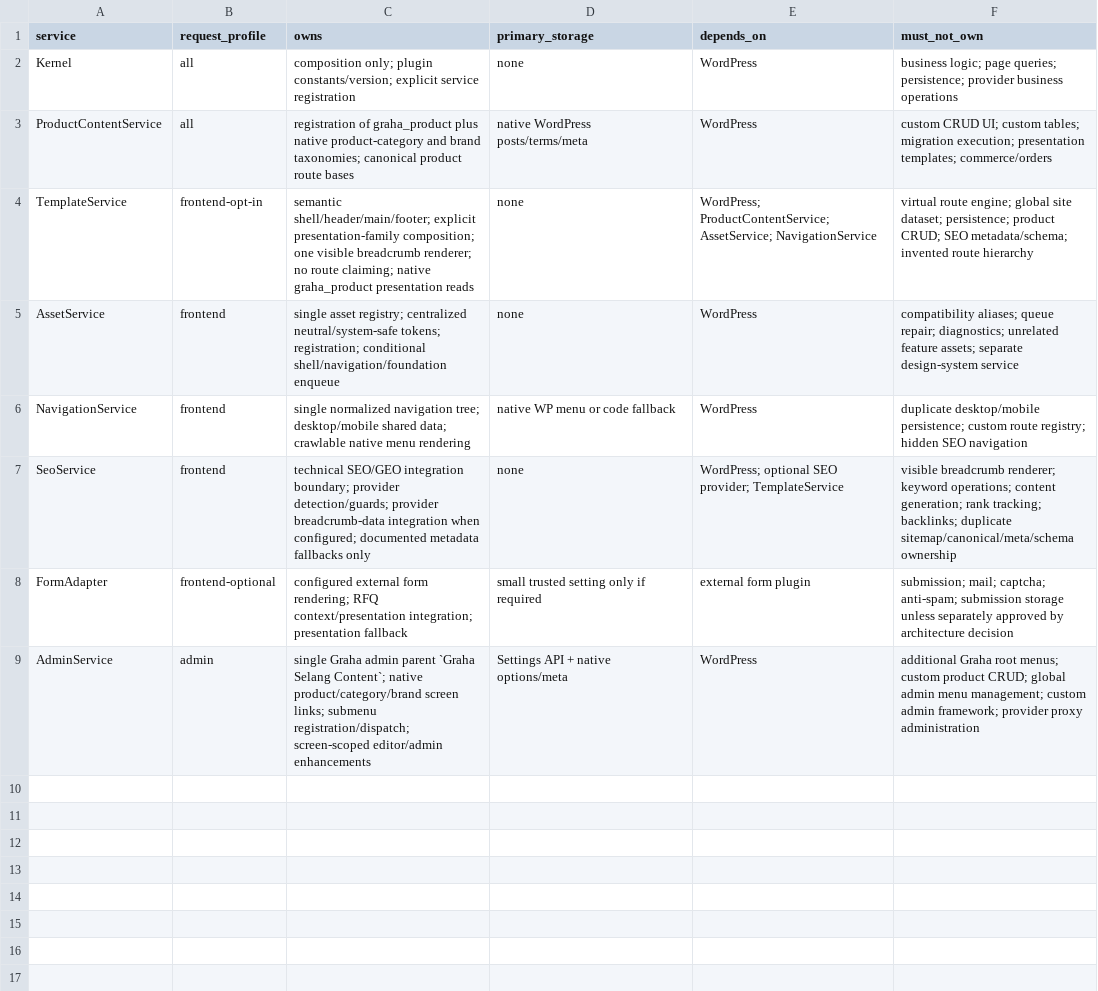
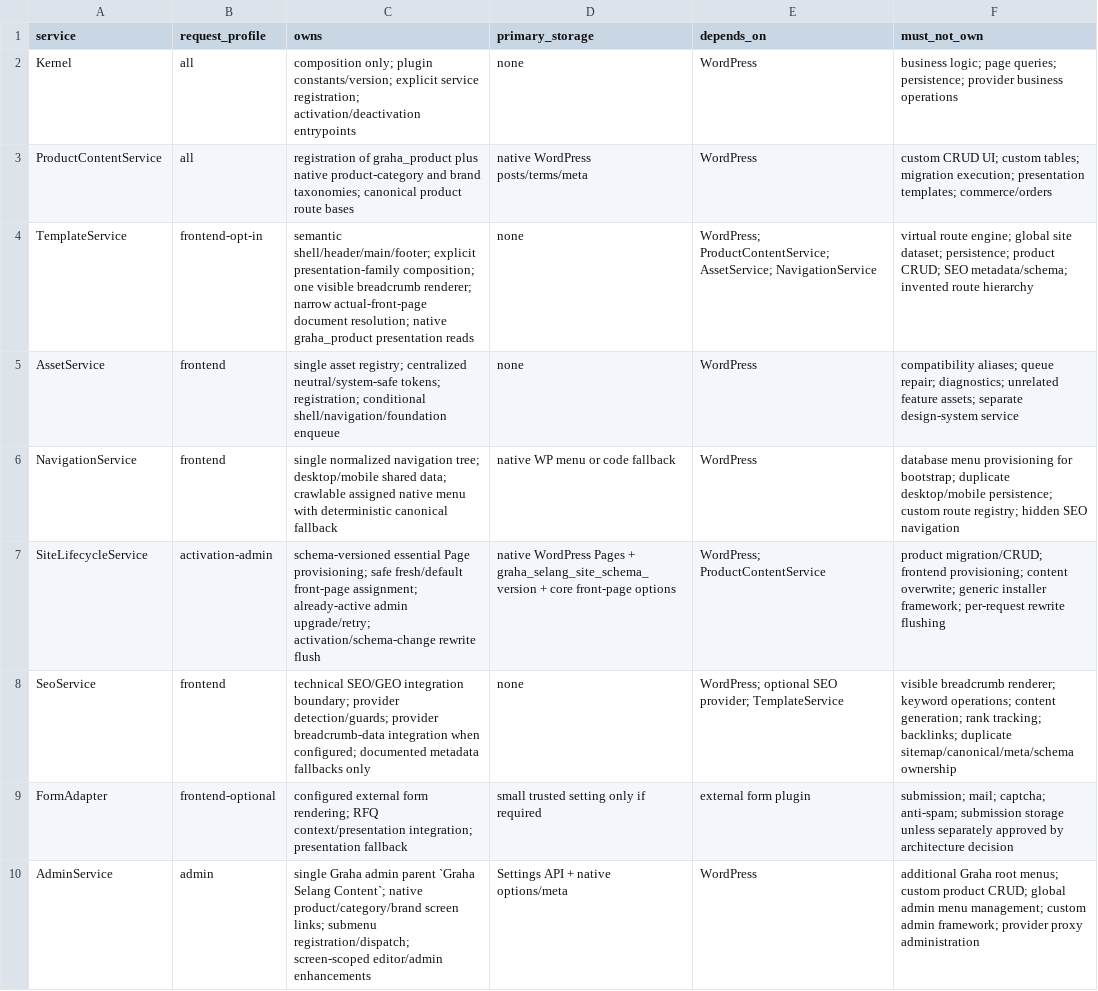
Before and after one commit to yudanfahmie/graha-selang, a CSV file: docs/runtime-service-map.csv, drawn as a sheet.

Commit message:
bootstrap fresh site lifecycle

```diff
--- a/docs/runtime-service-map.csv
+++ b/docs/runtime-service-map.csv
@@ -1,7 +1,8 @@
 service,request_profile,owns,primary_storage,depends_on,must_not_own
-Kernel,all,"composition only; plugin constants/version; explicit service registration",none,WordPress,"business logic; page queries; persistence; provider business operations"
+Kernel,all,"composition only; plugin constants/version; explicit service registration; activation/deactivation entrypoints",none,WordPress,"business logic; page queries; persistence; provider business operations"
 ProductContentService,all,"registration of graha_product plus native product-category and brand taxonomies; canonical product route bases","native WordPress posts/terms/meta",WordPress,"custom CRUD UI; custom tables; migration execution; presentation templates; commerce/orders"
-TemplateService,frontend-opt-in,"semantic shell/header/main/footer; explicit presentation-family composition; one visible breadcrumb renderer; no route claiming; native graha_product presentation reads",none,"WordPress; ProductContentService; AssetService; NavigationService","virtual route engine; global site dataset; persistence; product CRUD; SEO metadata/schema; invented route hierarchy"
+TemplateService,frontend-opt-in,"semantic shell/header/main/footer; explicit presentation-family composition; one visible breadcrumb renderer; narrow actual-front-page document resolution; native graha_product presentation reads",none,"WordPress; ProductContentService; AssetService; NavigationService","virtual route engine; global site dataset; persistence; product CRUD; SEO metadata/schema; invented route hierarchy"
 AssetService,frontend,"single asset registry; centralized neutral/system-safe tokens; registration; conditional shell/navigation/foundation enqueue",none,WordPress,"compatibility aliases; queue repair; diagnostics; unrelated feature assets; separate design-system service"
-NavigationService,frontend,"single normalized navigation tree; desktop/mobile shared data; crawlable native menu rendering","native WP menu or code fallback",WordPress,"duplicate desktop/mobile persistence; custom route registry; hidden SEO navigation"
+NavigationService,frontend,"single normalized navigation tree; desktop/mobile shared data; crawlable assigned native menu with deterministic canonical fallback","native WP menu or code fallback",WordPress,"database menu provisioning for bootstrap; duplicate desktop/mobile persistence; custom route registry; hidden SEO navigation"
+SiteLifecycleService,activation-admin,"schema-versioned essential Page provisioning; safe fresh/default front-page assignment; already-active admin upgrade/retry; activation/schema-change rewrite flush","native WordPress Pages + graha_selang_site_schema_version + core front-page options",WordPress; ProductContentService,"product migration/CRUD; frontend provisioning; content overwrite; generic installer framework; per-request rewrite flushing"
 SeoService,frontend,"technical SEO/GEO integration boundary; provider detection/guards; provider breadcrumb-data integration when configured; documented metadata fallbacks only",none,"WordPress; optional SEO provider; TemplateService","visible breadcrumb renderer; keyword operations; content generation; rank tracking; backlinks; duplicate sitemap/canonical/meta/schema ownership"
```
Also changed, not shown: docs/page-matrix.csv, docs/requirement-traceability.csv, 15 other files.
